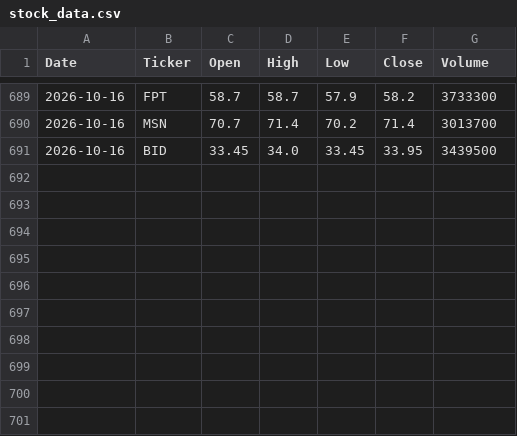
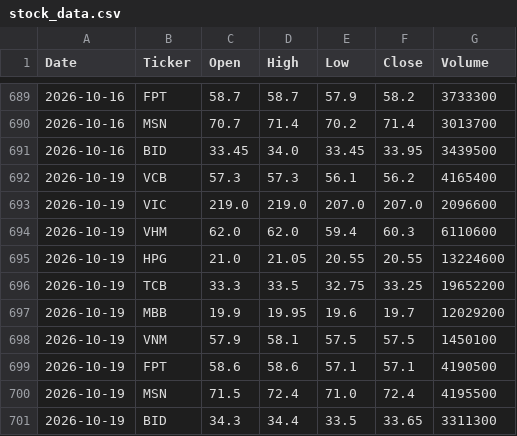
Before and after one commit to Huy-TA/vn-stock-data, a CSV file: data/stock_data.csv, drawn as a sheet; only a part is shown, gaps mark what is left out; the diff names each change by its address in the sheet, - before the commit and + after, or states it on an @@ line.

```diff
--- a/data/stock_data.csv
+++ b/data/stock_data.csv
+row 692: 2026-10-19 | VCB | 57.3 | 57.3 | 56.1 | 56.2 | 4165400
+row 693: 2026-10-19 | VIC | 219.0 | 219.0 | 207.0 | 207.0 | 2096600
+row 694: 2026-10-19 | VHM | 62.0 | 62.0 | 59.4 | 60.3 | 6110600
+row 695: 2026-10-19 | HPG | 21.0 | 21.05 | 20.55 | 20.55 | 13224600
+row 696: 2026-10-19 | TCB | 33.3 | 33.5 | 32.75 | 33.25 | 19652200
+row 697: 2026-10-19 | MBB | 19.9 | 19.95 | 19.6 | 19.7 | 12029200
+row 698: 2026-10-19 | VNM | 57.9 | 58.1 | 57.5 | 57.5 | 1450100
+row 699: 2026-10-19 | FPT | 58.6 | 58.6 | 57.1 | 57.1 | 4190500
+row 700: 2026-10-19 | MSN | 71.5 | 72.4 | 71.0 | 72.4 | 4195500
+row 701: 2026-10-19 | BID | 34.3 | 34.4 | 33.5 | 33.65 | 3311300
```
Also changed, not shown: 1 other file.
